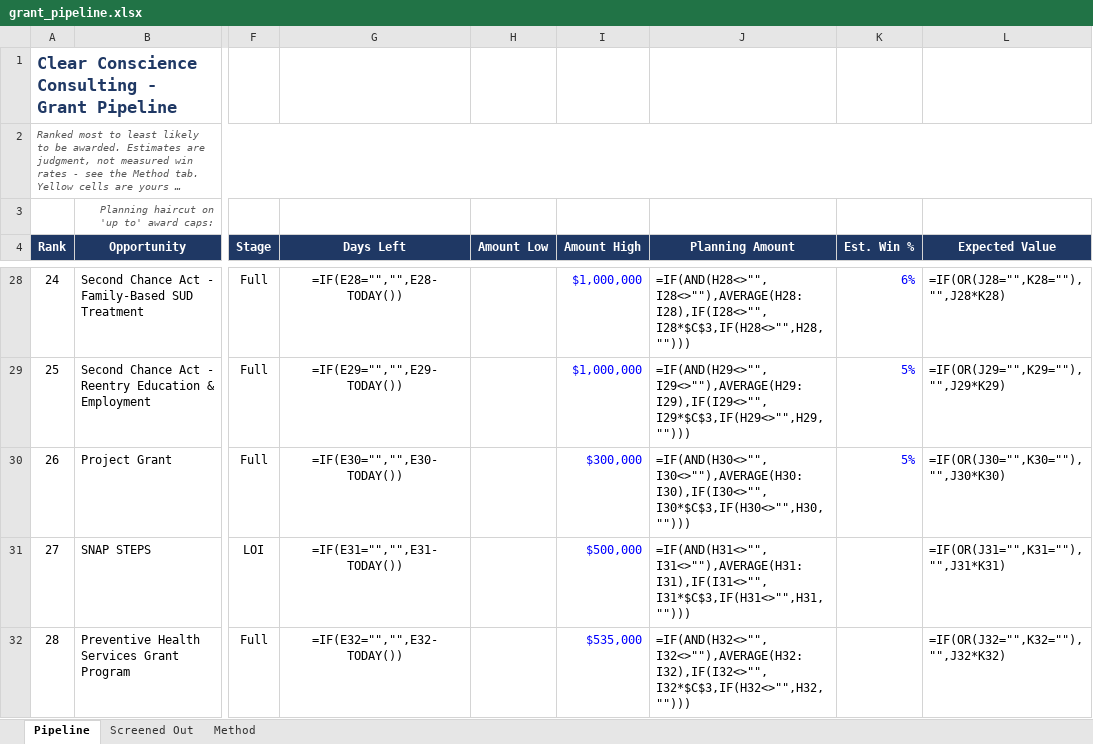
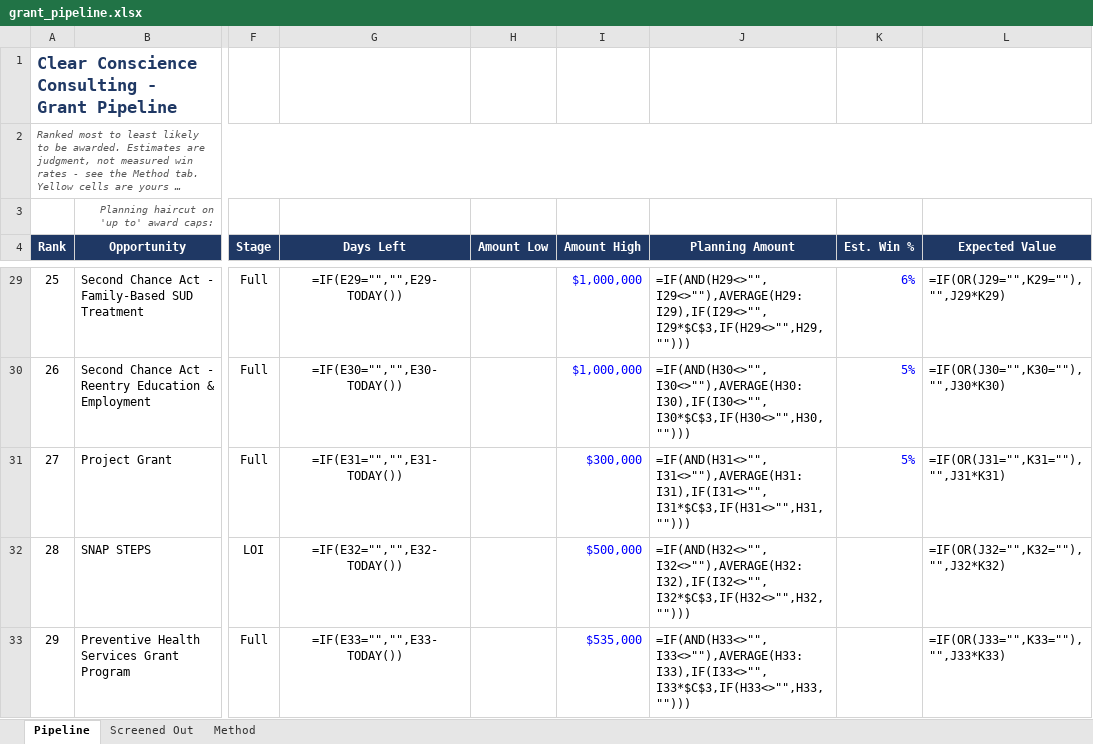
Before and after one commit to andreaagore77/daily-brain, an Excel workbook: grant_search/data/grant_pipeline.xlsx, sheet Pipeline, drawn as a sheet; only a part is shown, gaps mark what is left out; long unchanged cells end in …; values as stored, in another font and other column widths than the file's, no borders; formulas without a stored value are shown as written; addresses are those after the commit; the diff covers the shown part only; the diff names each change by its address in the sheet, - before the commit and + after, or states it on an @@ line.

```diff
--- a/grant_search/data/grant_pipeline.xlsx (sheet Pipeline)
+++ b/grant_search/data/grant_pipeline.xlsx (sheet Pipeline)
@@ column A (Rank) renumbered between rows 12 and 35 @@
-G29 (Days Left): =IF(E28="","",E28-TODAY())
+G29 (Days Left): =IF(E29="","",E29-TODAY())
-J29 (Planning Amount): =IF(AND(H28<>"",I28<>""),AVERAGE(H28:I28),IF(I28<>"",I28*$C$3,IF(H28<>"",H28,"")))
+J29 (Planning Amount): =IF(AND(H29<>"",I29<>""),AVERAGE(H29:I29),IF(I29<>"",I29*$C$3,IF(H29<>"",H29,"")))
-L29 (Expected Value): =IF(OR(J28="",K28=""),"",J28*K28)
+L29 (Expected Value): =IF(OR(J29="",K29=""),"",J29*K29)
-G30 (Days Left): =IF(E29="","",E29-TODAY())
+G30 (Days Left): =IF(E30="","",E30-TODAY())
-J30 (Planning Amount): =IF(AND(H29<>"",I29<>""),AVERAGE(H29:I29),IF(I29<>"",I29*$C$3,IF(H29<>"",H29,"")))
+J30 (Planning Amount): =IF(AND(H30<>"",I30<>""),AVERAGE(H30:I30),IF(I30<>"",I30*$C$3,IF(H30<>"",H30,"")))
-L30 (Expected Value): =IF(OR(J29="",K29=""),"",J29*K29)
+L30 (Expected Value): =IF(OR(J30="",K30=""),"",J30*K30)
-G31 (Days Left): =IF(E30="","",E30-TODAY())
+G31 (Days Left): =IF(E31="","",E31-TODAY())
-J31 (Planning Amount): =IF(AND(H30<>"",I30<>""),AVERAGE(H30:I30),IF(I30<>"",I30*$C$3,IF(H30<>"",H30,"")))
+J31 (Planning Amount): =IF(AND(H31<>"",I31<>""),AVERAGE(H31:I31),IF(I31<>"",I31*$C$3,IF(H31<>"",H31,"")))
-L31 (Expected Value): =IF(OR(J30="",K30=""),"",J30*K30)
+L31 (Expected Value): =IF(OR(J31="",K31=""),"",J31*K31)
-G32 (Days Left): =IF(E31="","",E31-TODAY())
+G32 (Days Left): =IF(E32="","",E32-TODAY())
-J32 (Planning Amount): =IF(AND(H31<>"",I31<>""),AVERAGE(H31:I31),IF(I31<>"",I31*$C$3,IF(H31<>"",H31,"")))
+J32 (Planning Amount): =IF(AND(H32<>"",I32<>""),AVERAGE(H32:I32),IF(I32<>"",I32*$C$3,IF(H32<>"",H32,"")))
-L32 (Expected Value): =IF(OR(J31="",K31=""),"",J31*K31)
+L32 (Expected Value): =IF(OR(J32="",K32=""),"",J32*K32)
-G33 (Days Left): =IF(E32="","",E32-TODAY())
+G33 (Days Left): =IF(E33="","",E33-TODAY())
-J33 (Planning Amount): =IF(AND(H32<>"",I32<>""),AVERAGE(H32:I32),IF(I32<>"",I32*$C$3,IF(H32<>"",H32,"")))
+J33 (Planning Amount): =IF(AND(H33<>"",I33<>""),AVERAGE(H33:I33),IF(I33<>"",I33*$C$3,IF(H33<>"",H33,"")))
-L33 (Expected Value): =IF(OR(J32="",K32=""),"",J32*K32)
+L33 (Expected Value): =IF(OR(J33="",K33=""),"",J33*K33)
```
Also changed, not shown: 2 added rows, 1 removed row and 41 edited cells elsewhere in this sheet, 3 other files.
